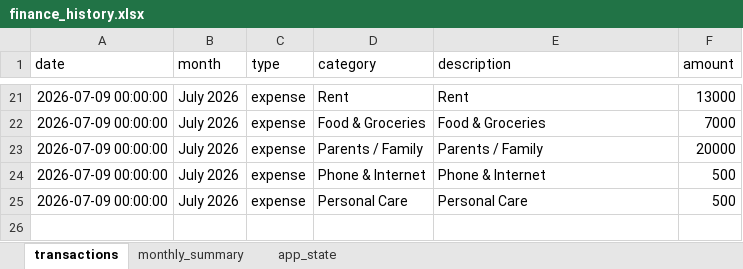
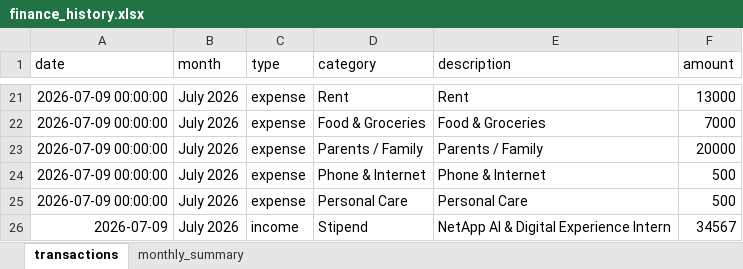
Before and after one commit to sirramcharan/finance2, an Excel workbook: data/finance_history.xlsx, sheet transactions, drawn as a sheet; only a part is shown, gaps mark what is left out; values as stored, in another font and other column widths than the file's, no borders; the diff names each change by its address in the sheet, - before the commit and + after, or states it on an @@ line.

Commit message:
FinTrack: add 1 transactions

```diff
--- a/data/finance_history.xlsx (sheet transactions)
+++ b/data/finance_history.xlsx (sheet transactions)
-sheet tab: app_state
+row 26: 2026-07-09 | July 2026 | income | Stipend | NetApp AI & Digital Experience Intern | 34567
```
